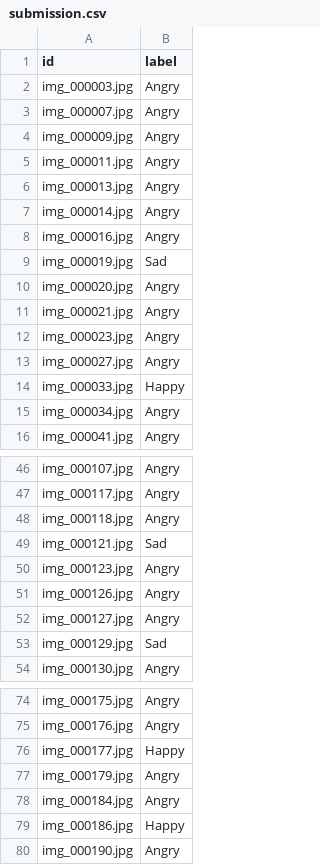
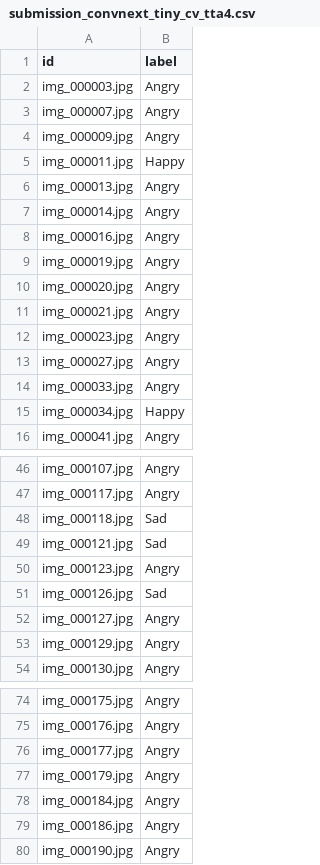
Before and after one commit to iExploze/STA314_99percentile, a CSV file: submission_convnext_tiny_cv_tta4.csv (was submission.csv), drawn as a sheet; only a part is shown, gaps mark what is left out; the diff covers the shown part only.

```diff
--- a/submission.csv
+++ b/submission_convnext_tiny_cv_tta4.csv
@@ -4,3 +4,3 @@ img_000007.jpg,Angry
 img_000009.jpg,Angry
-img_000011.jpg,Angry
+img_000011.jpg,Happy
 img_000013.jpg,Angry
@@ -8,3 +8,3 @@ img_000014.jpg,Angry
 img_000016.jpg,Angry
-img_000019.jpg,Sad
+img_000019.jpg,Angry
 img_000020.jpg,Angry
@@ -13,4 +13,4 @@ img_000023.jpg,Angry
 img_000027.jpg,Angry
-img_000033.jpg,Happy
-img_000034.jpg,Angry
+img_000033.jpg,Angry
+img_000034.jpg,Happy
 img_000041.jpg,Angry
@@ -47,8 +47,8 @@ img_000107.jpg,Angry
 img_000117.jpg,Angry
-img_000118.jpg,Angry
+img_000118.jpg,Sad
 img_000121.jpg,Sad
 img_000123.jpg,Angry
-img_000126.jpg,Angry
+img_000126.jpg,Sad
 img_000127.jpg,Angry
-img_000129.jpg,Sad
+img_000129.jpg,Angry
 img_000130.jpg,Angry
@@ -75,6 +75,6 @@ img_000175.jpg,Angry
 img_000176.jpg,Angry
-img_000177.jpg,Happy
+img_000177.jpg,Angry
 img_000179.jpg,Angry
 img_000184.jpg,Angry
-img_000186.jpg,Happy
+img_000186.jpg,Angry
 img_000190.jpg,Angry
```
Also changed, not shown: 36 edited cells elsewhere in this file, 9 other files.
